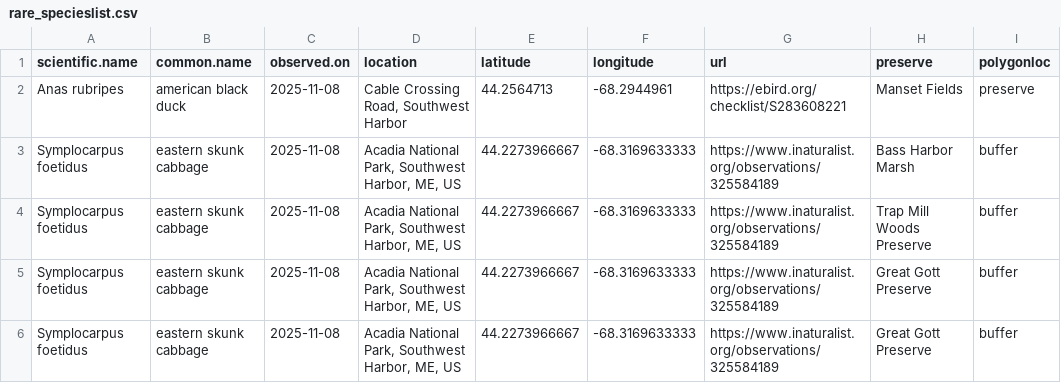
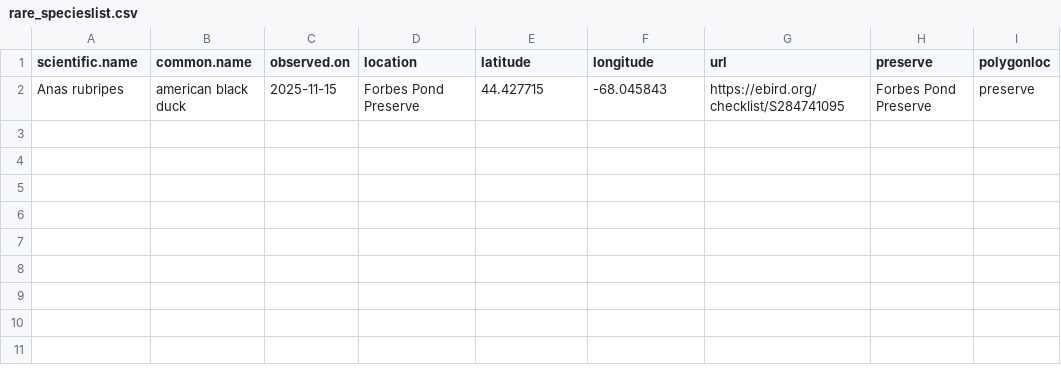
Before and after one commit to Kylelima21/MCHT_early_detection_system, a CSV file: email_alerts/outputs/rare_specieslist.csv, drawn as a sheet.

```diff
--- a/email_alerts/outputs/rare_specieslist.csv
+++ b/email_alerts/outputs/rare_specieslist.csv
@@ -1,6 +1,2 @@
 "scientific.name","common.name","observed.on","location","latitude","longitude","url","preserve","polygonloc"
-"Anas rubripes","american black duck",2025-11-08,"Cable Crossing Road, Southwest Harbor",44.2564713,-68.2944961,"https://ebird.org/checklist/S283608221","Manset Fields","preserve"
-"Symplocarpus foetidus","eastern skunk cabbage",2025-11-08,"Acadia National Park, Southwest Harbor, ME, US",44.2273966667,-68.3169633333,"https://www.inaturalist.org/observations/325584189","Bass Harbor Marsh","buffer"
-"Symplocarpus foetidus","eastern skunk cabbage",2025-11-08,"Acadia National Park, Southwest Harbor, ME, US",44.2273966667,-68.3169633333,"https://www.inaturalist.org/observations/325584189","Trap Mill Woods Preserve","buffer"
-"Symplocarpus foetidus","eastern skunk cabbage",2025-11-08,"Acadia National Park, Southwest Harbor, ME, US",44.2273966667,-68.3169633333,"https://www.inaturalist.org/observations/325584189","Great Gott Preserve","buffer"
-"Symplocarpus foetidus","eastern skunk cabbage",2025-11-08,"Acadia National Park, Southwest Harbor, ME, US",44.2273966667,-68.3169633333,"https://www.inaturalist.org/observations/325584189","Great Gott Preserve","buffer"
+"Anas rubripes","american black duck",2025-11-15,"Forbes Pond Preserve",44.427715,-68.045843,"https://ebird.org/checklist/S284741095","Forbes Pond Preserve","preserve"
```
Also changed, not shown: email_alerts/outputs/database_records.csv, email_alerts/outputs/invasive_pestslist.csv, 1 other file.
